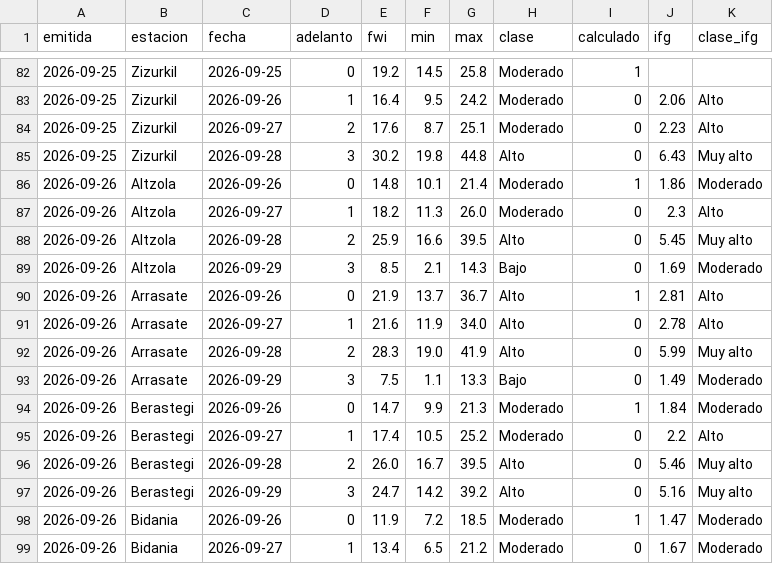
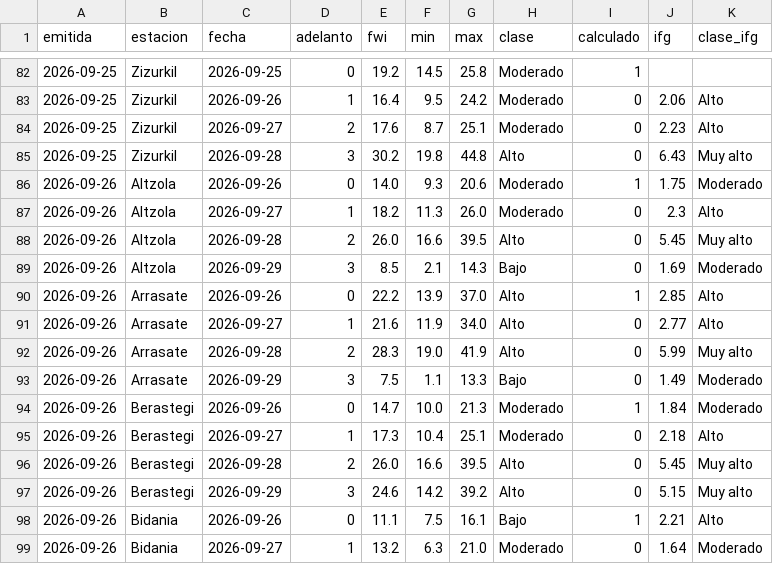
Before and after one commit to irratiamendiak/-panel-fwi, a CSV file: datos/previsiones.csv, drawn as a sheet; only a part is shown, gaps mark what is left out; the diff covers the shown part only.

Commit message:
Actualiza datos FWI 2026-09-26

```diff
--- a/datos/previsiones.csv
+++ b/datos/previsiones.csv
@@ -85,15 +85,15 @@ emitida,estacion,fecha,adelanto,fwi,min,max,clase,calculado,ifg,clase_ifg
 2026-09-25,Zizurkil,2026-09-28,3,30.2,19.8,44.8,Alto,0,6.43,Muy alto
-2026-09-26,Altzola,2026-09-26,0,14.8,10.1,21.4,Moderado,1,1.86,Moderado
+2026-09-26,Altzola,2026-09-26,0,14.0,9.3,20.6,Moderado,1,1.75,Moderado
 2026-09-26,Altzola,2026-09-27,1,18.2,11.3,26.0,Moderado,0,2.3,Alto
-2026-09-26,Altzola,2026-09-28,2,25.9,16.6,39.5,Alto,0,5.45,Muy alto
+2026-09-26,Altzola,2026-09-28,2,26.0,16.6,39.5,Alto,0,5.45,Muy alto
 2026-09-26,Altzola,2026-09-29,3,8.5,2.1,14.3,Bajo,0,1.69,Moderado
-2026-09-26,Arrasate,2026-09-26,0,21.9,13.7,36.7,Alto,1,2.81,Alto
-2026-09-26,Arrasate,2026-09-27,1,21.6,11.9,34.0,Alto,0,2.78,Alto
+2026-09-26,Arrasate,2026-09-26,0,22.2,13.9,37.0,Alto,1,2.85,Alto
+2026-09-26,Arrasate,2026-09-27,1,21.6,11.9,34.0,Alto,0,2.77,Alto
 2026-09-26,Arrasate,2026-09-28,2,28.3,19.0,41.9,Alto,0,5.99,Muy alto
 2026-09-26,Arrasate,2026-09-29,3,7.5,1.1,13.3,Bajo,0,1.49,Moderado
-2026-09-26,Berastegi,2026-09-26,0,14.7,9.9,21.3,Moderado,1,1.84,Moderado
-2026-09-26,Berastegi,2026-09-27,1,17.4,10.5,25.2,Moderado,0,2.2,Alto
-2026-09-26,Berastegi,2026-09-28,2,26.0,16.7,39.5,Alto,0,5.46,Muy alto
-2026-09-26,Berastegi,2026-09-29,3,24.7,14.2,39.2,Alto,0,5.16,Muy alto
-2026-09-26,Bidania,2026-09-26,0,11.9,7.2,18.5,Moderado,1,1.47,Moderado
-2026-09-26,Bidania,2026-09-27,1,13.4,6.5,21.2,Moderado,0,1.67,Moderado
+2026-09-26,Berastegi,2026-09-26,0,14.7,10.0,21.3,Moderado,1,1.84,Moderado
+2026-09-26,Berastegi,2026-09-27,1,17.3,10.4,25.1,Moderado,0,2.18,Alto
+2026-09-26,Berastegi,2026-09-28,2,26.0,16.6,39.5,Alto,0,5.45,Muy alto
+2026-09-26,Berastegi,2026-09-29,3,24.6,14.2,39.2,Alto,0,5.15,Muy alto
+2026-09-26,Bidania,2026-09-26,0,11.1,7.5,16.1,Bajo,1,2.21,Alto
+2026-09-26,Bidania,2026-09-27,1,13.2,6.3,21.0,Moderado,0,1.64,Moderado
```
Also changed, not shown: 97 edited cells elsewhere in this file, 1 other file.
